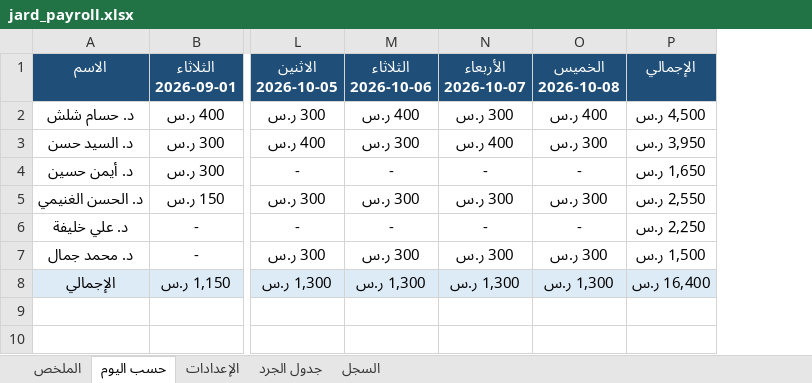
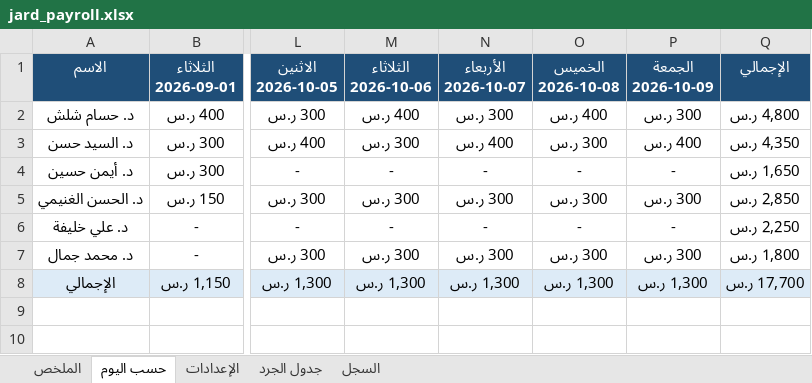
Before and after one commit to phsayed2014-oss/Dashboard-, an Excel workbook: inventory/jard_payroll.xlsx, sheet حسب اليوم, drawn as a sheet; only a part is shown, gaps mark what is left out; values as stored, in another font and other column widths than the file's, no borders; addresses are those after the commit; the diff names each change by its address in the sheet, - before the commit and + after, or states it on an @@ line.

```diff
--- a/inventory/jard_payroll.xlsx (sheet حسب اليوم)
+++ b/inventory/jard_payroll.xlsx (sheet حسب اليوم)
+column P (الجمعة 2026-10-09), rows 2-8: 300 ر.س | 400 ر.س | - | 300 ر.س | - | 300 ر.س | 1,300 ر.س
-Q2 (الإجمالي): 4,500 ر.س
+Q2 (الإجمالي): 4,800 ر.س
-Q3 (الإجمالي): 3,950 ر.س
+Q3 (الإجمالي): 4,350 ر.س
-Q5 (الإجمالي): 2,550 ر.س
+Q5 (الإجمالي): 2,850 ر.س
-Q7 (الإجمالي): 1,500 ر.س
+Q7 (الإجمالي): 1,800 ر.س
-Q8 (الإجمالي): 16,400 ر.س
+Q8 (الإجمالي): 17,700 ر.س
```
Also changed, not shown: sheet السجل, sheet الملخص, formulas that keep their value, hidden cells, inventory/jard_log.xlsx, 1 other file.
